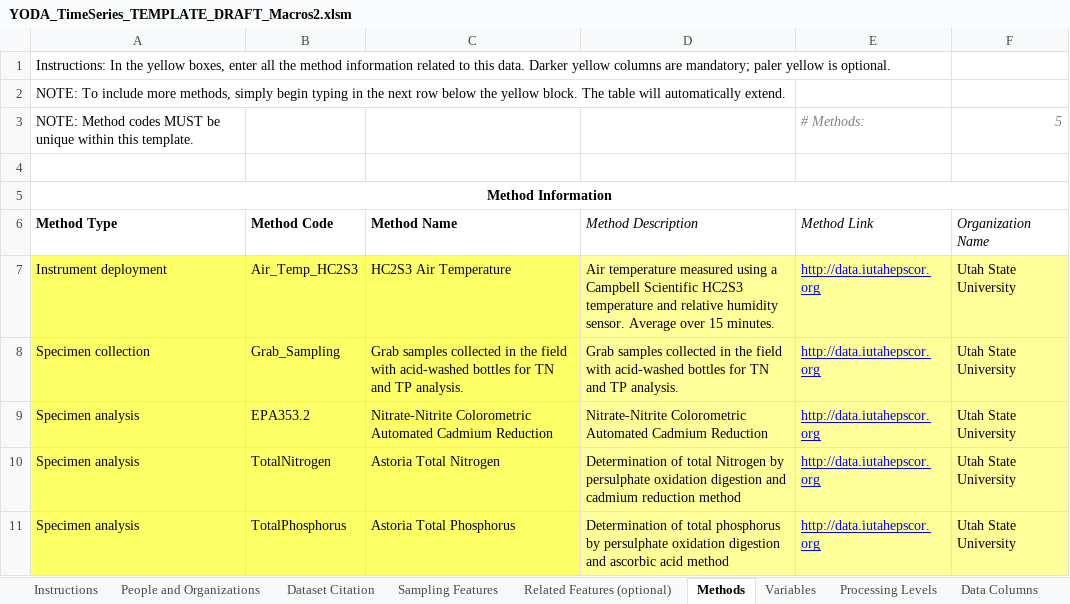
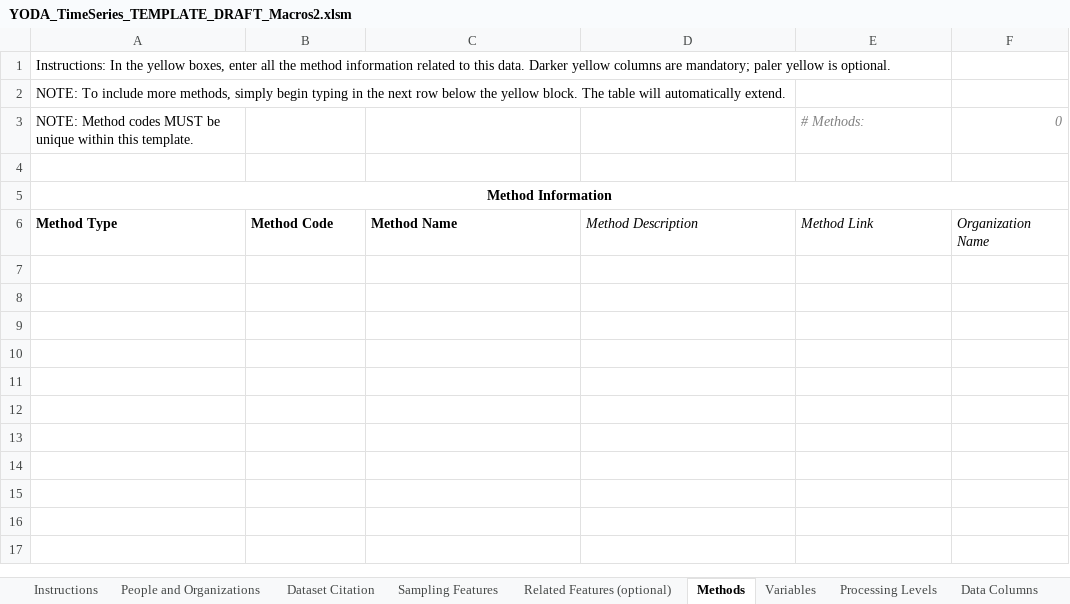
Before and after one commit to ODM2/YODA-File, an Excel workbook: ExcelTemplates/Prototypes/YODA_TimeSeries_TEMPLATE_DRAFT_Macros2.xlsm, sheet Methods, drawn as a sheet; values as stored, in another font and other column widths than the file's, no borders; table styles not drawn; the diff names each change by its address in the sheet, - before the commit and + after, or states it on an @@ line.

```diff
--- a/ExcelTemplates/Prototypes/YODA_TimeSeries_TEMPLATE_DRAFT_Macros2.xlsm (sheet Methods)
+++ b/ExcelTemplates/Prototypes/YODA_TimeSeries_TEMPLATE_DRAFT_Macros2.xlsm (sheet Methods)
-F3: 5
+F3: 0
-row 7: Instrument deployment | Air_Temp_HC2S3 | HC2S3 Air Temperature | Air temperature measured using a Campbell Scientific HC2S3 temperature and relative humidity sensor. Average over 15 minutes. | http://data.iutahepscor.org | Utah State University
-row 8: Specimen collection | Grab_Sampling | Grab samples collected in the field with acid-washed bottles for TN and TP analysis. | Grab samples collected in the field with acid-washed bottles for TN and TP analysis. | http://data.iutahepscor.org | Utah State University
-row 9: Specimen analysis | EPA353.2 | Nitrate-Nitrite Colorometric Automated Cadmium Reduction | Nitrate-Nitrite Colorometric Automated Cadmium Reduction | http://data.iutahepscor.org | Utah State University
-row 10: Specimen analysis | TotalNitrogen | Astoria Total Nitrogen | Determination of total Nitrogen by persulphate oxidation digestion and cadmium reduction method | http://data.iutahepscor.org | Utah State University
-row 11: Specimen analysis | TotalPhosphorus | Astoria Total Phosphorus | Determination of total phosphorus by persulphate oxidation digestion and ascorbic acid method | http://data.iutahepscor.org | Utah State University
```
Also changed, not shown: sheet YODA Generator, sheet YODA File, sheet YODA Header Blocks, sheet Sampling Features, sheet Data Columns, sheet Instructions, 5 more sheets, formulas that keep their value, charts or pictures, 2 other files.
